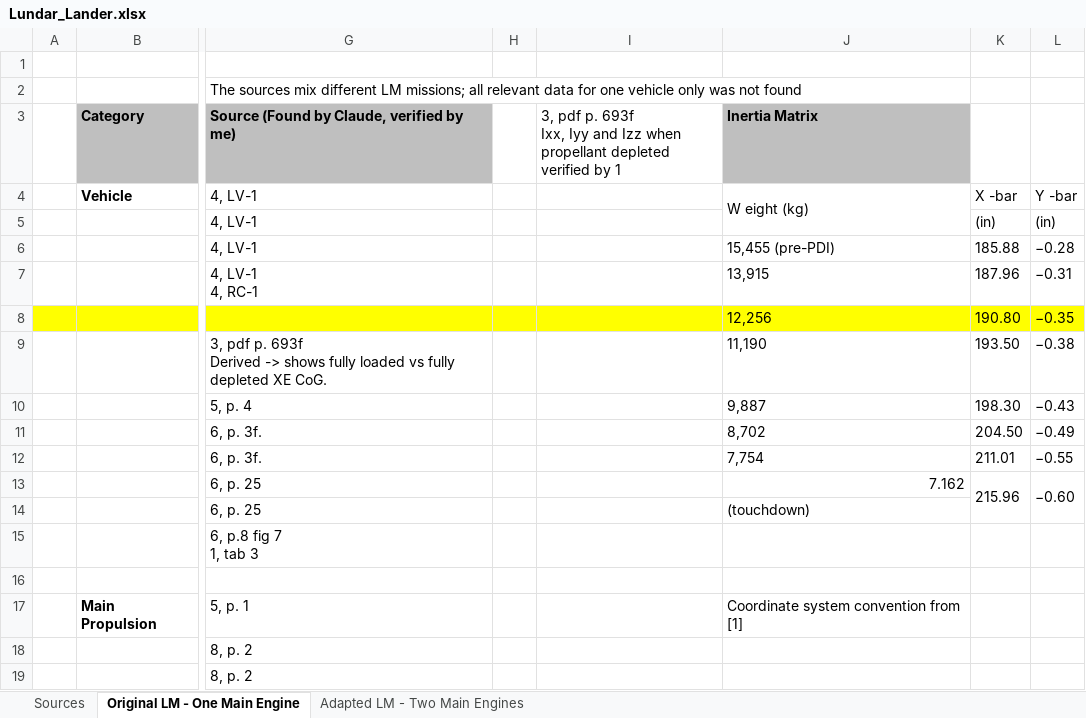
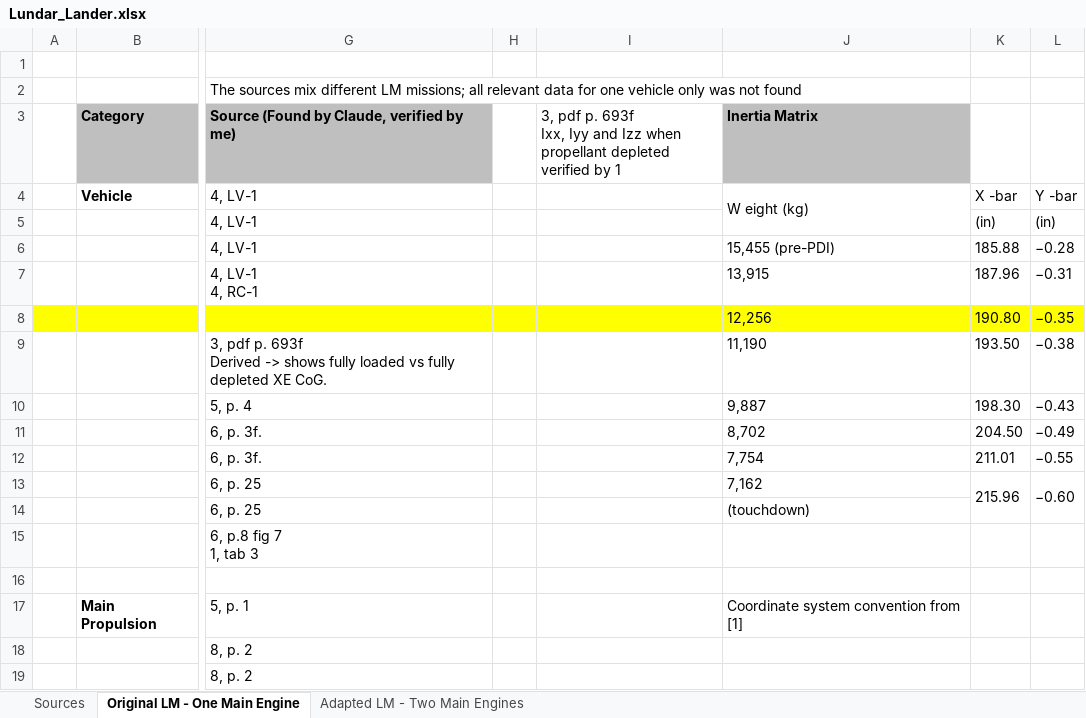
Before and after one commit to alandgraf11/quasThesis, an Excel workbook: studies/Lundar_Lander.xlsx, sheet Original LM - One Main Engine, drawn as a sheet; only a part is shown, gaps mark what is left out; values as stored, in another font and other column widths than the file's, no borders; charts and pictures not drawn; the diff names each change by its address in the sheet, - before the commit and + after, or states it on an @@ line.

```diff
--- a/studies/Lundar_Lander.xlsx (sheet Original LM - One Main Engine)
+++ b/studies/Lundar_Lander.xlsx (sheet Original LM - One Main Engine)
-J13 (Inertia Matrix): 7.162
+J13 (Inertia Matrix): 7,162
```
Also changed, not shown: sheet Adapted LM - Two Main Engines.
